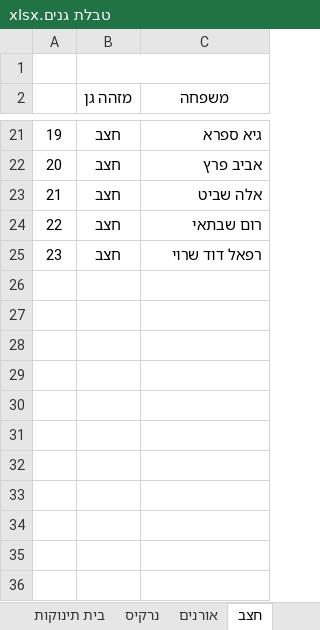
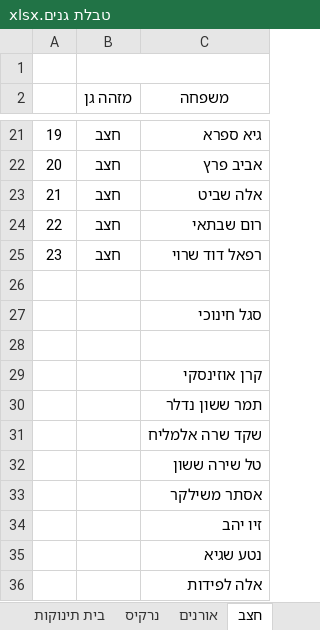
Before and after one commit to manano2003/STATUS-APP, an Excel workbook: src/assets/distress/טבלת גנים.xlsx, sheet חצב, drawn as a sheet; only a part is shown, gaps mark what is left out; values as stored, in another font and other column widths than the file's, no borders; the diff names each change by its address in the sheet, - before the commit and + after, or states it on an @@ line.

```diff
--- a/src/assets/distress/טבלת גנים.xlsx (sheet חצב)
+++ b/src/assets/distress/טבלת גנים.xlsx (sheet חצב)
+row 26: (empty)
+row 27:  |  | סגל חינוכי
+row 28: (empty)
+row 29:  |  | קרן אוזינסקי
+row 30:  |  | תמר ששון נדלר
+row 31:  |  | שקד שרה אלמליח
+row 32:  |  | טל שירה ששון
+row 33:  |  | אסתר משילקר
+row 34:  |  | זיו יהב
+row 35:  |  | נטע שגיא
+row 36:  |  | אלה לפידות
```
Also changed, not shown: sheet רקפת, sheet אורנים, sheet סביון, src/assets/distress/רשימת עובדות בגנים.xlsx, 35 other files.
